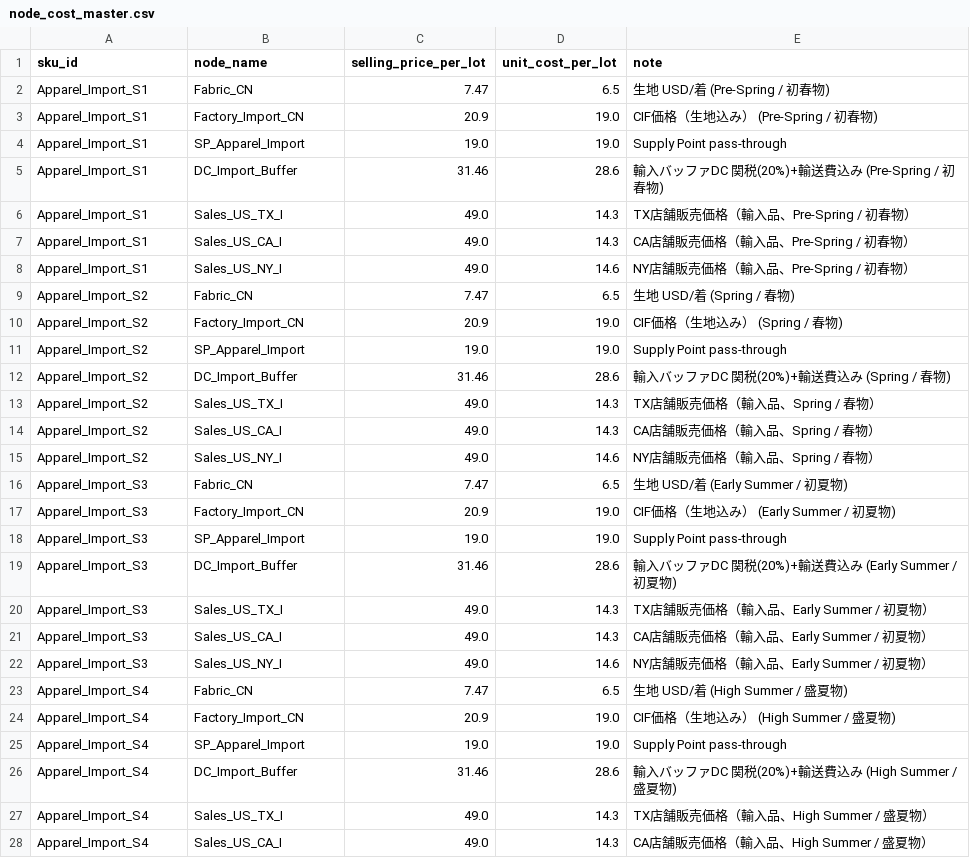
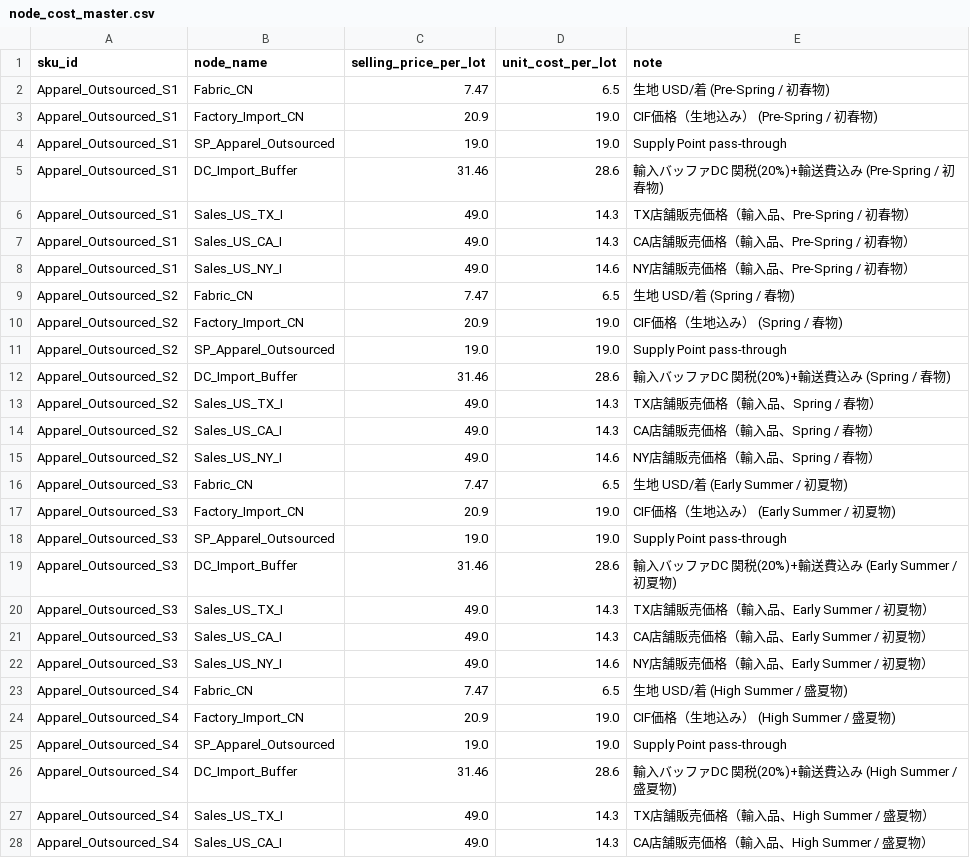
Before and after one commit to Yasushi-Osugi/wom_v1r0m0, a CSV file: data/sample/apparel-us-2026/node_cost_master.csv, drawn as a sheet; only a part is shown; the diff covers the shown part only.

```diff
--- a/data/sample/apparel-us-2026/node_cost_master.csv
+++ b/data/sample/apparel-us-2026/node_cost_master.csv
@@ -1,28 +1,28 @@
 sku_id,node_name,selling_price_per_lot,unit_cost_per_lot,note
-Apparel_Import_S1,Fabric_CN,7.47,6.5,生地 USD/着 (Pre-Spring / 初春物)
-Apparel_Import_S1,Factory_Import_CN,20.9,19.0,CIF価格（生地込み） (Pre-Spring / 初春物)
-Apparel_Import_S1,SP_Apparel_Import,19.0,19.0,Supply Point pass-through
-Apparel_Import_S1,DC_Import_Buffer,31.46,28.6,輸入バッファDC 関税(20%)+輸送費込み (Pre-Spring / 初春物)
-Apparel_Import_S1,Sales_US_TX_I,49.0,14.3,TX店舗販売価格（輸入品、Pre-Spring / 初春物）
-Apparel_Import_S1,Sales_US_CA_I,49.0,14.3,CA店舗販売価格（輸入品、Pre-Spring / 初春物）
-Apparel_Import_S1,Sales_US_NY_I,49.0,14.6,NY店舗販売価格（輸入品、Pre-Spring / 初春物）
-Apparel_Import_S2,Fabric_CN,7.47,6.5,生地 USD/着 (Spring / 春物)
-Apparel_Import_S2,Factory_Import_CN,20.9,19.0,CIF価格（生地込み） (Spring / 春物)
-Apparel_Import_S2,SP_Apparel_Import,19.0,19.0,Supply Point pass-through
-Apparel_Import_S2,DC_Import_Buffer,31.46,28.6,輸入バッファDC 関税(20%)+輸送費込み (Spring / 春物)
-Apparel_Import_S2,Sales_US_TX_I,49.0,14.3,TX店舗販売価格（輸入品、Spring / 春物）
-Apparel_Import_S2,Sales_US_CA_I,49.0,14.3,CA店舗販売価格（輸入品、Spring / 春物）
-Apparel_Import_S2,Sales_US_NY_I,49.0,14.6,NY店舗販売価格（輸入品、Spring / 春物）
-Apparel_Import_S3,Fabric_CN,7.47,6.5,生地 USD/着 (Early Summer / 初夏物)
-Apparel_Import_S3,Factory_Import_CN,20.9,19.0,CIF価格（生地込み） (Early Summer / 初夏物)
-Apparel_Import_S3,SP_Apparel_Import,19.0,19.0,Supply Point pass-through
-Apparel_Import_S3,DC_Import_Buffer,31.46,28.6,輸入バッファDC 関税(20%)+輸送費込み (Early Summer / 初夏物)
-Apparel_Import_S3,Sales_US_TX_I,49.0,14.3,TX店舗販売価格（輸入品、Early Summer / 初夏物）
-Apparel_Import_S3,Sales_US_CA_I,49.0,14.3,CA店舗販売価格（輸入品、Early Summer / 初夏物）
-Apparel_Import_S3,Sales_US_NY_I,49.0,14.6,NY店舗販売価格（輸入品、Early Summer / 初夏物）
-Apparel_Import_S4,Fabric_CN,7.47,6.5,生地 USD/着 (High Summer / 盛夏物)
-Apparel_Import_S4,Factory_Import_CN,20.9,19.0,CIF価格（生地込み） (High Summer / 盛夏物)
-Apparel_Import_S4,SP_Apparel_Import,19.0,19.0,Supply Point pass-through
-Apparel_Import_S4,DC_Import_Buffer,31.46,28.6,輸入バッファDC 関税(20%)+輸送費込み (High Summer / 盛夏物)
-Apparel_Import_S4,Sales_US_TX_I,49.0,14.3,TX店舗販売価格（輸入品、High Summer / 盛夏物）
-Apparel_Import_S4,Sales_US_CA_I,49.0,14.3,CA店舗販売価格（輸入品、High Summer / 盛夏物）
+Apparel_Outsourced_S1,Fabric_CN,7.47,6.5,生地 USD/着 (Pre-Spring / 初春物)
+Apparel_Outsourced_S1,Factory_Import_CN,20.9,19.0,CIF価格（生地込み） (Pre-Spring / 初春物)
+Apparel_Outsourced_S1,SP_Apparel_Outsourced,19.0,19.0,Supply Point pass-through
+Apparel_Outsourced_S1,DC_Import_Buffer,31.46,28.6,輸入バッファDC 関税(20%)+輸送費込み (Pre-Spring / 初春物)
+Apparel_Outsourced_S1,Sales_US_TX_I,49.0,14.3,TX店舗販売価格（輸入品、Pre-Spring / 初春物）
+Apparel_Outsourced_S1,Sales_US_CA_I,49.0,14.3,CA店舗販売価格（輸入品、Pre-Spring / 初春物）
+Apparel_Outsourced_S1,Sales_US_NY_I,49.0,14.6,NY店舗販売価格（輸入品、Pre-Spring / 初春物）
+Apparel_Outsourced_S2,Fabric_CN,7.47,6.5,生地 USD/着 (Spring / 春物)
+Apparel_Outsourced_S2,Factory_Import_CN,20.9,19.0,CIF価格（生地込み） (Spring / 春物)
+Apparel_Outsourced_S2,SP_Apparel_Outsourced,19.0,19.0,Supply Point pass-through
+Apparel_Outsourced_S2,DC_Import_Buffer,31.46,28.6,輸入バッファDC 関税(20%)+輸送費込み (Spring / 春物)
+Apparel_Outsourced_S2,Sales_US_TX_I,49.0,14.3,TX店舗販売価格（輸入品、Spring / 春物）
+Apparel_Outsourced_S2,Sales_US_CA_I,49.0,14.3,CA店舗販売価格（輸入品、Spring / 春物）
+Apparel_Outsourced_S2,Sales_US_NY_I,49.0,14.6,NY店舗販売価格（輸入品、Spring / 春物）
+Apparel_Outsourced_S3,Fabric_CN,7.47,6.5,生地 USD/着 (Early Summer / 初夏物)
+Apparel_Outsourced_S3,Factory_Import_CN,20.9,19.0,CIF価格（生地込み） (Early Summer / 初夏物)
+Apparel_Outsourced_S3,SP_Apparel_Outsourced,19.0,19.0,Supply Point pass-through
+Apparel_Outsourced_S3,DC_Import_Buffer,31.46,28.6,輸入バッファDC 関税(20%)+輸送費込み (Early Summer / 初夏物)
+Apparel_Outsourced_S3,Sales_US_TX_I,49.0,14.3,TX店舗販売価格（輸入品、Early Summer / 初夏物）
+Apparel_Outsourced_S3,Sales_US_CA_I,49.0,14.3,CA店舗販売価格（輸入品、Early Summer / 初夏物）
+Apparel_Outsourced_S3,Sales_US_NY_I,49.0,14.6,NY店舗販売価格（輸入品、Early Summer / 初夏物）
+Apparel_Outsourced_S4,Fabric_CN,7.47,6.5,生地 USD/着 (High Summer / 盛夏物)
+Apparel_Outsourced_S4,Factory_Import_CN,20.9,19.0,CIF価格（生地込み） (High Summer / 盛夏物)
+Apparel_Outsourced_S4,SP_Apparel_Outsourced,19.0,19.0,Supply Point pass-through
+Apparel_Outsourced_S4,DC_Import_Buffer,31.46,28.6,輸入バッファDC 関税(20%)+輸送費込み (High Summer / 盛夏物)
+Apparel_Outsourced_S4,Sales_US_TX_I,49.0,14.3,TX店舗販売価格（輸入品、High Summer / 盛夏物）
+Apparel_Outsourced_S4,Sales_US_CA_I,49.0,14.3,CA店舗販売価格（輸入品、High Summer / 盛夏物）
```
Also changed, not shown: 97 edited cells elsewhere in this file, data/sample/apparel-us-2026/capacity_plan.csv, data/sample/apparel-us-2026/demand_forecast.csv, 15 other files.
